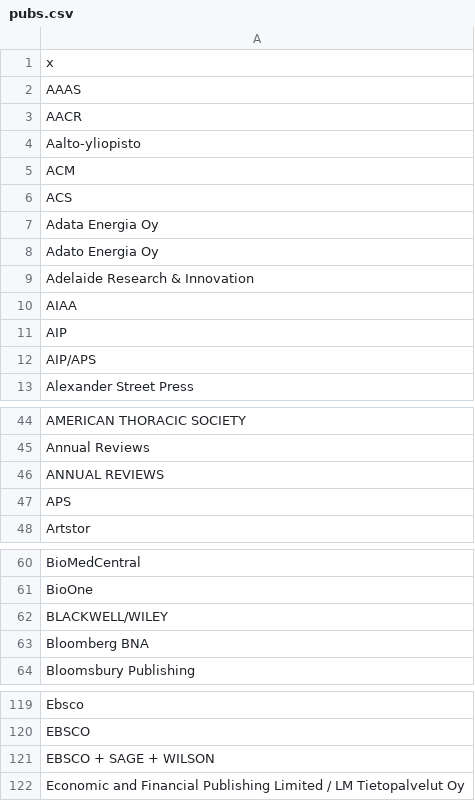
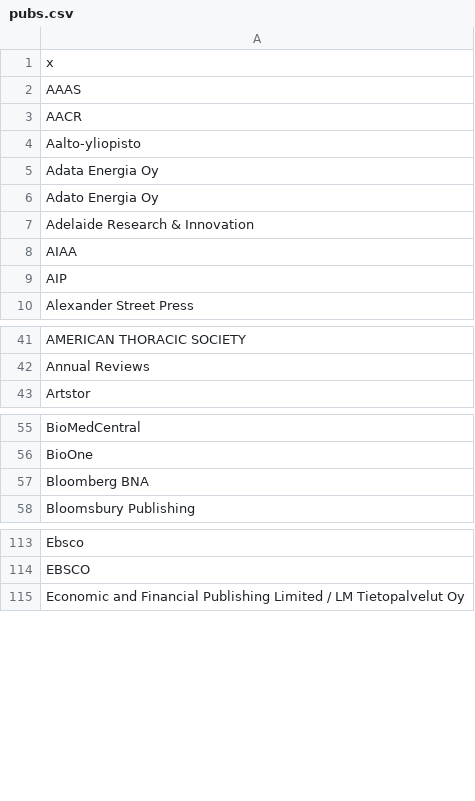
Before and after one commit to okffi-science/2014-tietopyynto-lisenssimaksut, a CSV file: data/pubs.csv, drawn as a sheet; only a part is shown, gaps mark what is left out; the diff covers the shown part only.

```diff
--- a/data/pubs.csv
+++ b/data/pubs.csv
@@ -4,4 +4,2 @@ AACR
 Aalto-yliopisto
-ACM
-ACS
 Adata Energia Oy
@@ -11,3 +9,2 @@ AIAA
 AIP
-AIP/APS
 Alexander Street Press
@@ -45,4 +42,2 @@ AMERICAN THORACIC SOCIETY
 Annual Reviews
-ANNUAL REVIEWS
-APS
 Artstor
@@ -61,3 +56,2 @@ BioMedCentral
 BioOne
-BLACKWELL/WILEY
 Bloomberg BNA
@@ -120,3 +114,2 @@ Ebsco
 EBSCO
-EBSCO + SAGE + WILSON
 Economic and Financial Publishing Limited / LM Tietopalvelut Oy
```
Also changed, not shown: 7 removed rows and 1 edited cell elsewhere in this file, data/publisher_synonymes.csv, 39 other files.
